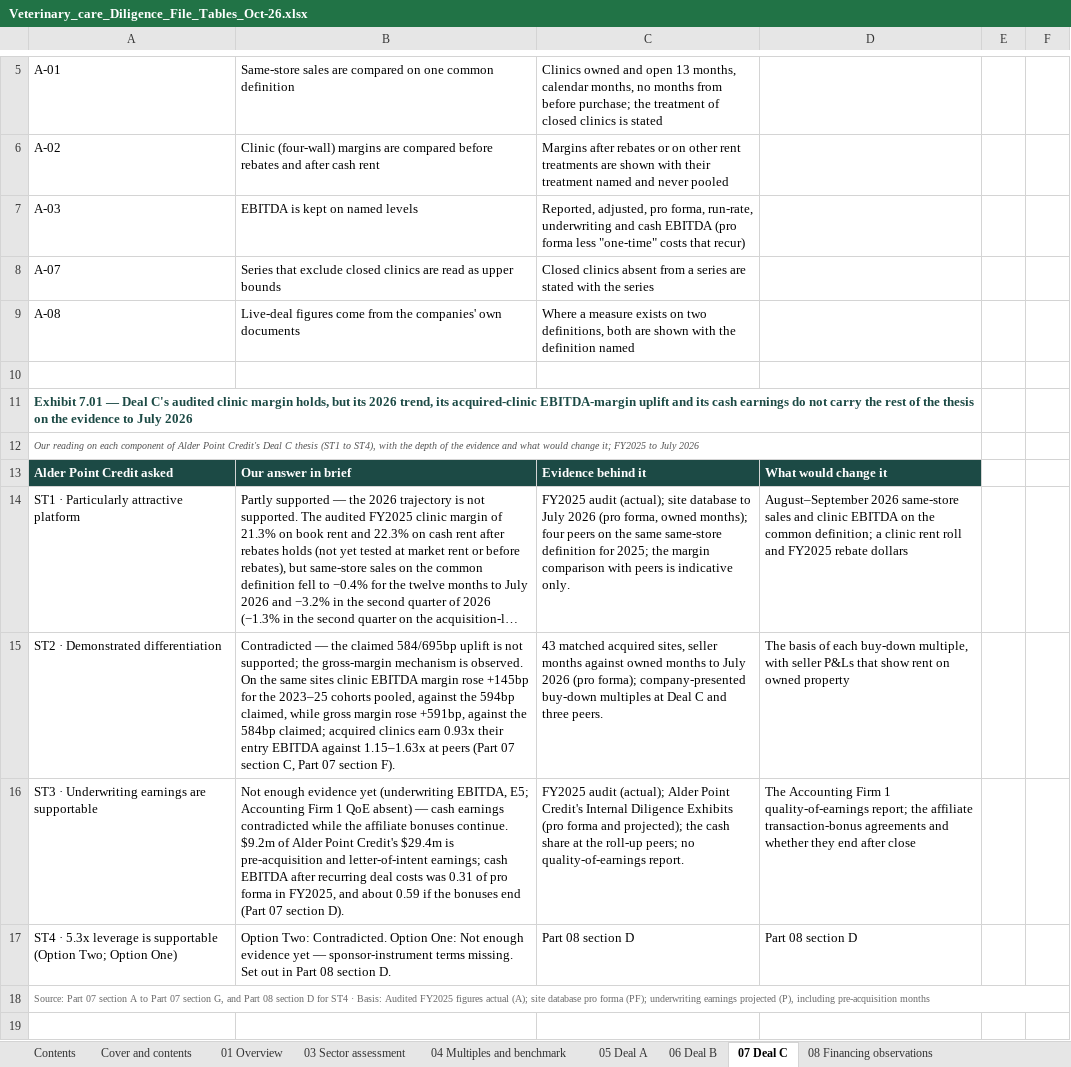
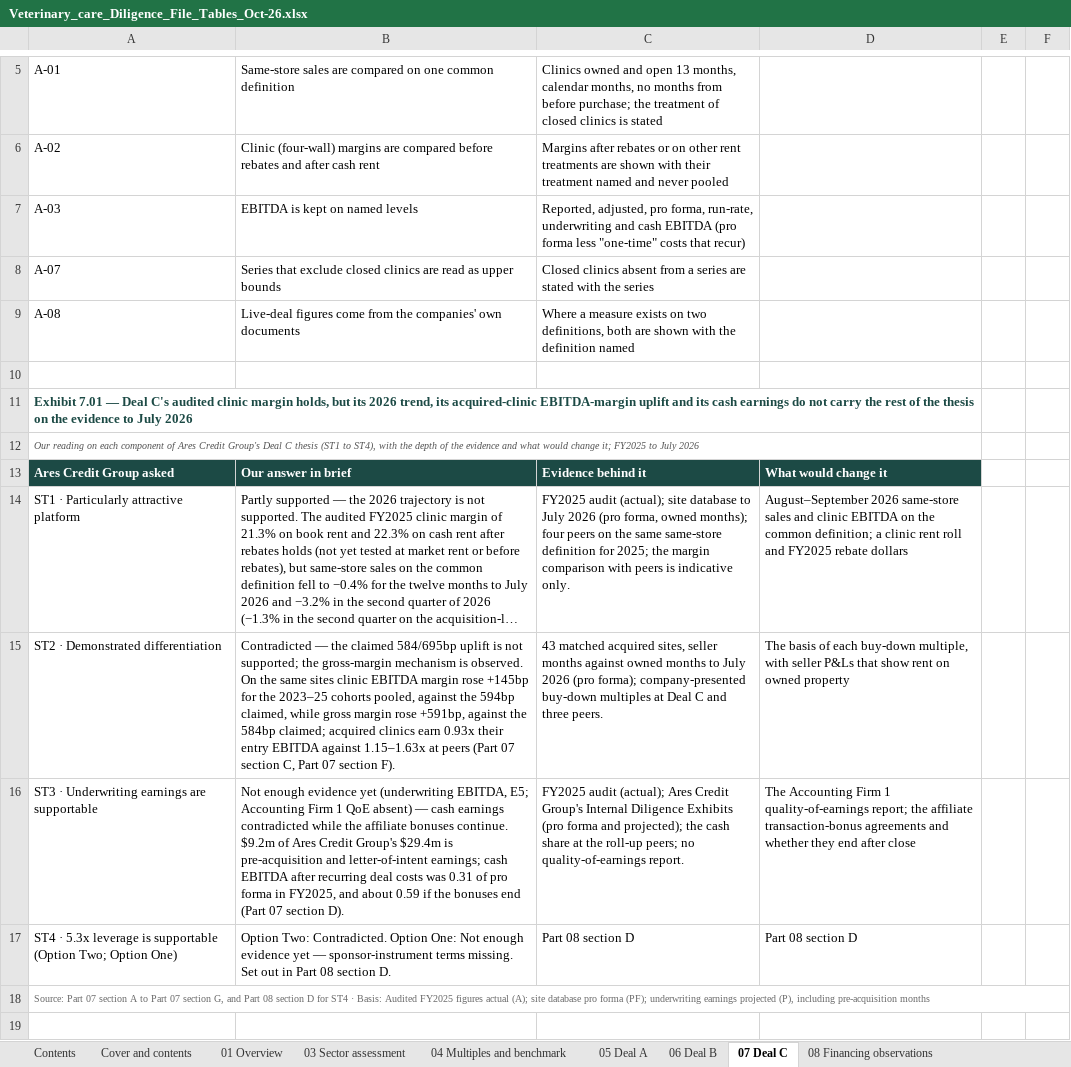
Before and after one commit to nehajwala12/creditswanwf1, an Excel workbook: Veterinary_care_Diligence_File_Tables_Oct-26.xlsx, sheet 07 Deal C, drawn as a sheet; only a part is shown, gaps mark what is left out; long unchanged cells end in …; values as stored, in another font and other column widths than the file's, no borders; the diff covers the shown part only; the diff names each change by its address in the sheet, - before the commit and + after, or states it on an @@ line.

```diff
--- a/Veterinary_care_Diligence_File_Tables_Oct-26.xlsx (sheet 07 Deal C)
+++ b/Veterinary_care_Diligence_File_Tables_Oct-26.xlsx (sheet 07 Deal C)
-A12: …component of Alder Point Credit's Deal C…
+A12: …component of Ares Credit Group's Deal C…
-A13: Alder Point Credit asked
+A13: Ares Credit Group asked
-B16: …$9.2m of Alder Point Credit's $29.4m is…
+B16: …$9.2m of Ares Credit Group's $29.4m is…
-C16: …audit (actual); Alder Point Credit's Internal Diligence…
+C16: …audit (actual); Ares Credit Group's Internal Diligence…
```
Also changed, not shown: 2 edited cells elsewhere in this sheet, sheet 09 Assumptions and method, sheet 08 Financing observations, sheet 05 Deal A, sheet 06 Deal B, sheet 01 Overview, sheet 04 Multiples and benchmark, 2 more sheets, 3 other files.
